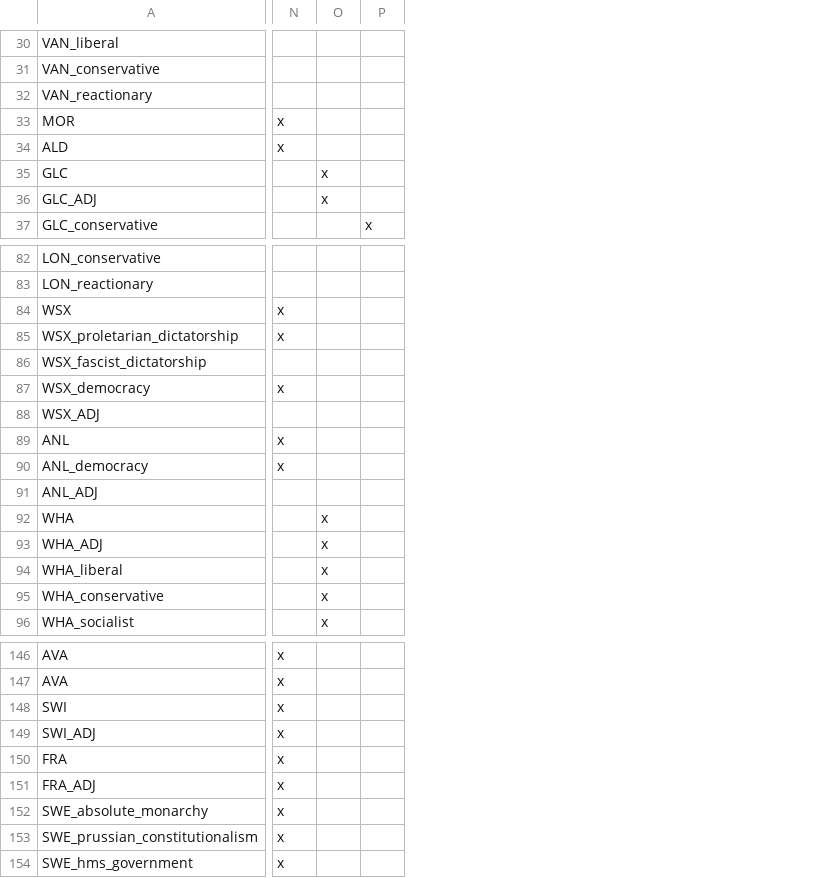
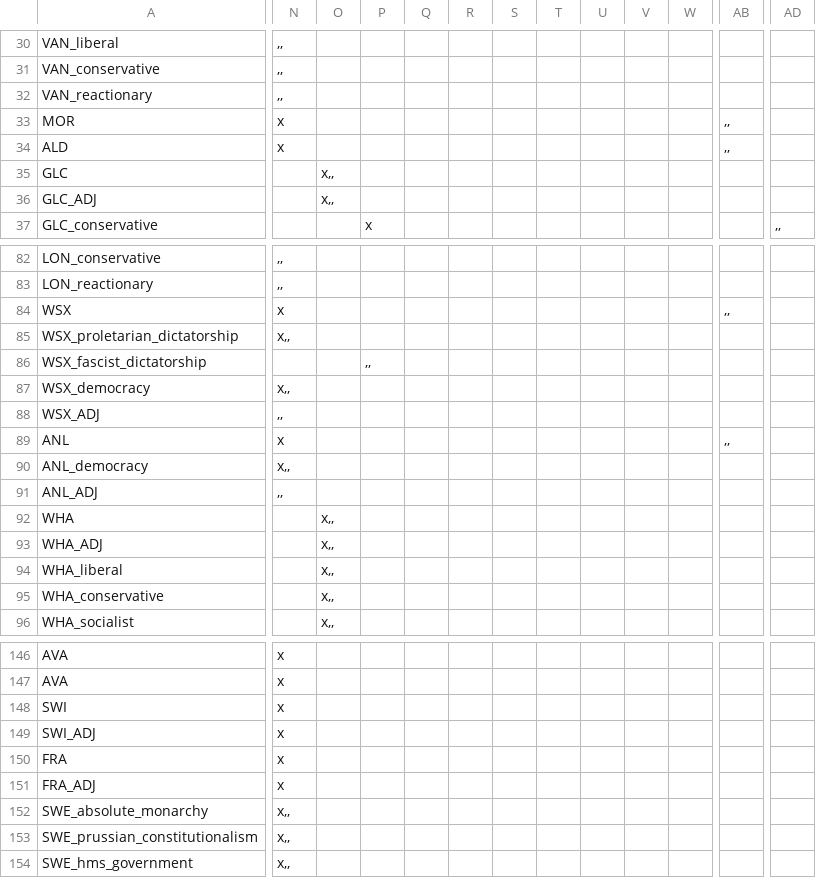
Before and after one commit to Cynic2201/Roma-Invicta-Vic-2, a CSV file: HPMRI/localisation/00_ARI_countries.csv, drawn as a sheet; only a part is shown, gaps mark what is left out; removed rows and columns are numbered as before the commit, all else as after; the diff covers the shown part only; the diff names each change by its address in the sheet, - before the commit and + after, or states it on an @@ line.

```diff
--- a/HPMRI/localisation/00_ARI_countries.csv
+++ b/HPMRI/localisation/00_ARI_countries.csv
-column O, rows 35-36: x | x; rows 92-96: all x
+column O, rows 35-36: x,, | x,,; rows 92-96: all x,,
+column Q, empty
+column R, empty
+column S, empty
+column T, empty
+column U, empty
+column V, empty
+column W, empty
+column AB, rows 33-34: ,, | ,,; rows 84-89: ,, |  |  |  |  | ,,
+column AD, row 37: ,,
-N30:N32: (empty)
+N30:N32: ,,
-N82:N83: (empty)
+N82:N83: ,,
-N85: x
+N85: x,,
-P86: (empty)
+P86: ,,
-N87: x
+N87: x,,
-N88: (empty)
+N88: ,,
-N90: x
+N90: x,,
-N91: (empty)
+N91: ,,
-N152:N154: x
+N152:N154: x,,
```
Also changed, not shown: 5 added columns and 54 edited cells elsewhere in this file, 16 other files.
